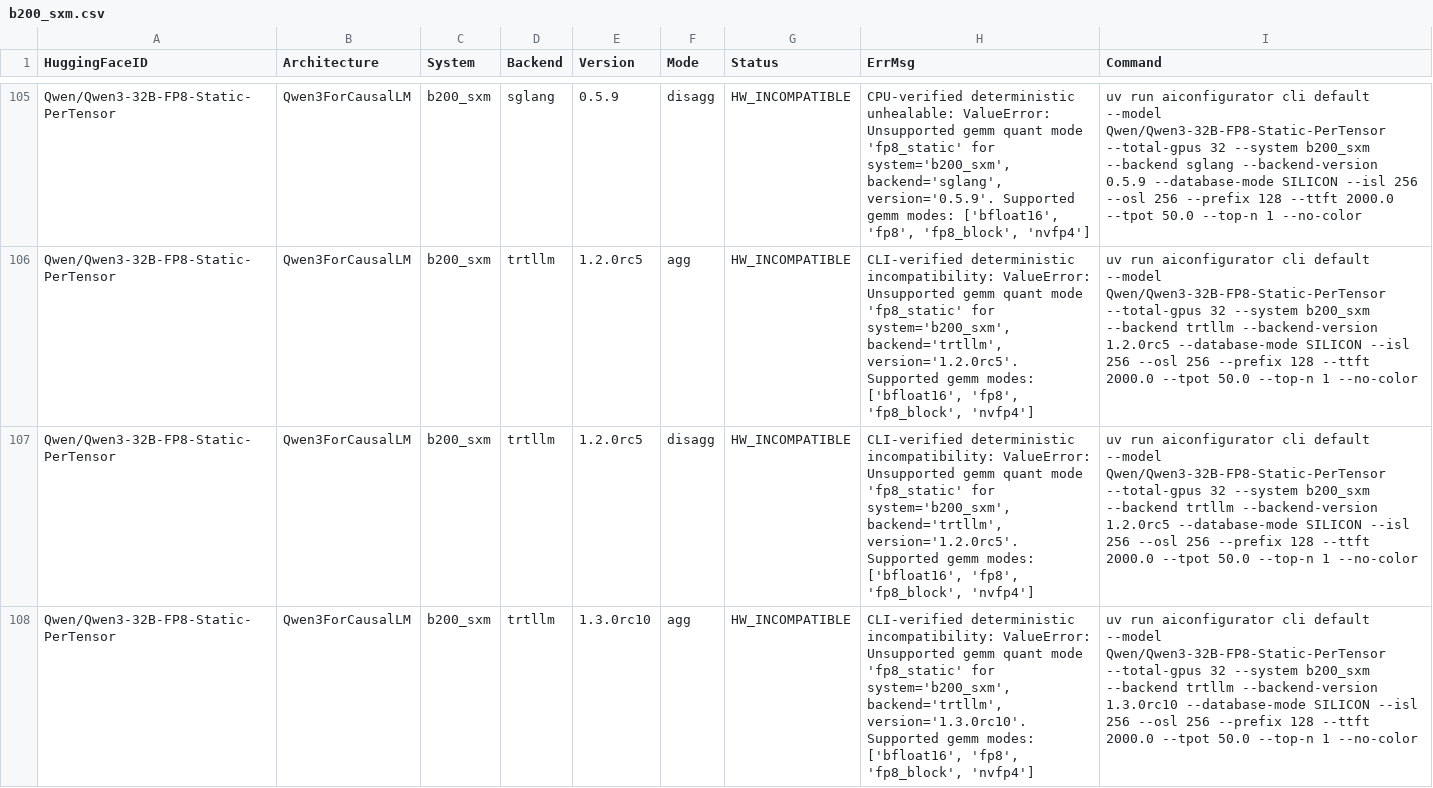
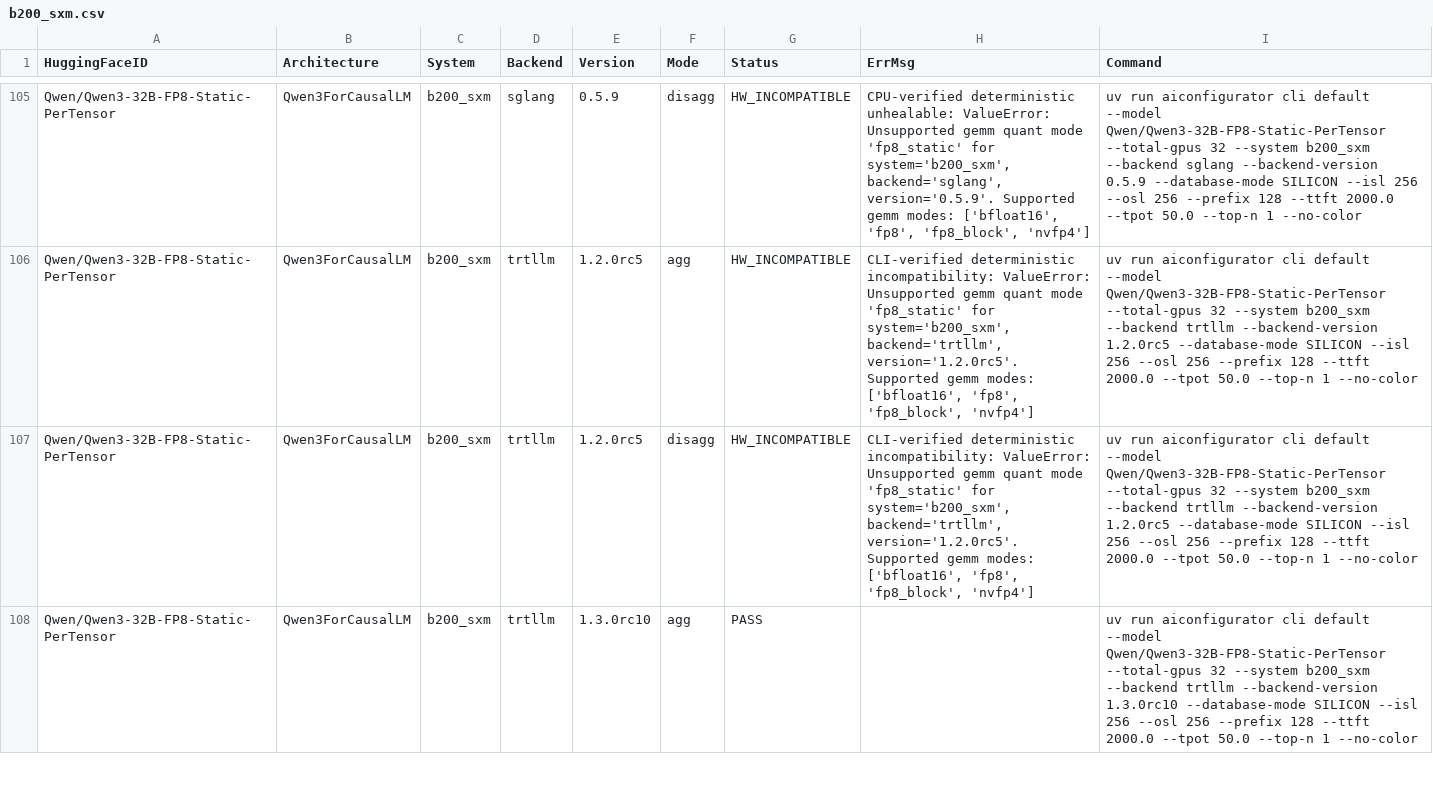
Before and after one commit to ai-dynamo/aiconfigurator, a CSV file: src/aiconfigurator/systems/support_matrix/b200_sxm.csv, drawn as a sheet; only a part is shown, gaps mark what is left out; the diff covers the shown part only.

Commit message:
Heal b200_sxm__workflow_1 support matrix with 1 GPU HEAL fixes

```diff
--- a/src/aiconfigurator/systems/support_matrix/b200_sxm.csv
+++ b/src/aiconfigurator/systems/support_matrix/b200_sxm.csv
@@ -107,2 +107,2 @@ Qwen/Qwen3-32B-FP8-Static-PerTensor,Qwen3ForCausalLM,b200_sxm,trtllm,1.2.0rc5,ag
 Qwen/Qwen3-32B-FP8-Static-PerTensor,Qwen3ForCausalLM,b200_sxm,trtllm,1.2.0rc5,disagg,HW_INCOMPATIBLE,"CLI-verified deterministic incompatibility: ValueError: Unsupported gemm quant mode 'fp8_static' for system='b200_sxm', backend='trtllm', version='1.2.0rc5'. Supported gemm modes: ['bfloat16', 'fp8', 'fp8_block', 'nvfp4']",uv run aiconfigurator cli default --model Qwen/Qwen3-32B-FP8-Static-PerTensor --total-gpus 32 --system b200_sxm --backend trtllm --backend-version 1.2.0rc5 --database-mode SILICON --isl 256 --osl 256 --prefix 128 --ttft 2000.0 --tpot 50.0 --top-n 1 --no-color
-Qwen/Qwen3-32B-FP8-Static-PerTensor,Qwen3ForCausalLM,b200_sxm,trtllm,1.3.0rc10,agg,HW_INCOMPATIBLE,"CLI-verified deterministic incompatibility: ValueError: Unsupported gemm quant mode 'fp8_static' for system='b200_sxm', backend='trtllm', version='1.3.0rc10'. Supported gemm modes: ['bfloat16', 'fp8', 'fp8_block', 'nvfp4']",uv run aiconfigurator cli default --model Qwen/Qwen3-32B-FP8-Static-PerTensor --total-gpus 32 --system b200_sxm --backend trtllm --backend-version 1.3.0rc10 --database-mode SILICON --isl 256 --osl 256 --prefix 128 --ttft 2000.0 --tpot 50.0 --top-n 1 --no-color
+Qwen/Qwen3-32B-FP8-Static-PerTensor,Qwen3ForCausalLM,b200_sxm,trtllm,1.3.0rc10,agg,PASS,,uv run aiconfigurator cli default --model Qwen/Qwen3-32B-FP8-Static-PerTensor --total-gpus 32 --system b200_sxm --backend trtllm --backend-version 1.3.0rc10 --database-mode SILICON --isl 256 --osl 256 --prefix 128 --ttft 2000.0 --tpot 50.0 --top-n 1 --no-color
```
Also changed, not shown: 2 edited cells elsewhere in this file, 3 other files.
